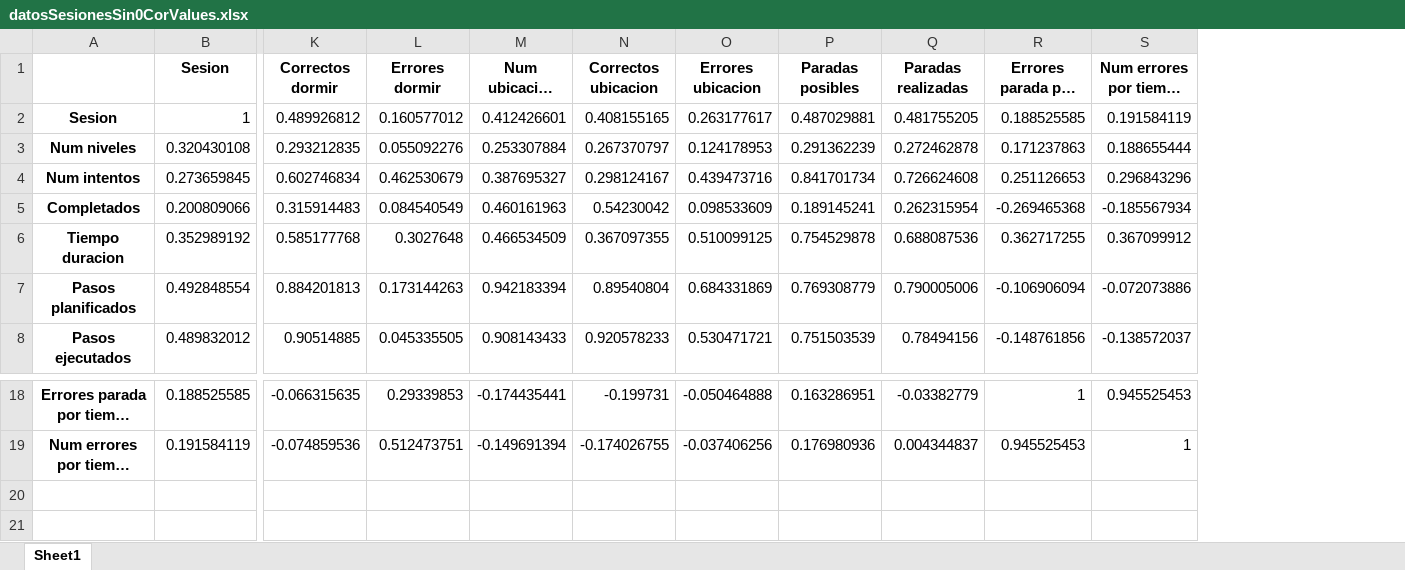
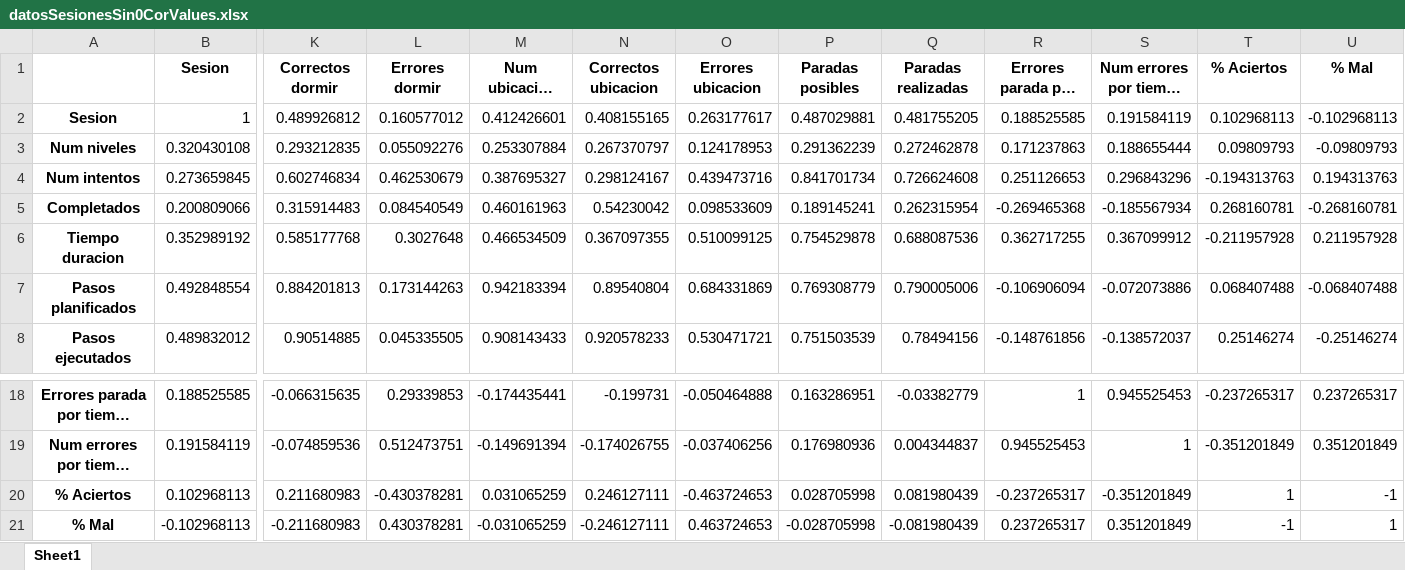
Before and after one commit to nahigles/jsonToCsv_TFG, an Excel workbook: datosSesionesSin0CorValues.xlsx, sheet Sheet1, drawn as a sheet; only a part is shown, gaps mark what is left out; long unchanged cells end in …; values as stored, in another font and other column widths than the file's, no borders; rows hold the shown columns only; the diff names each change by its address in the sheet, - before the commit and + after, or states it on an @@ line.

```diff
--- a/datosSesionesSin0CorValues.xlsx (sheet Sheet1)
+++ b/datosSesionesSin0CorValues.xlsx (sheet Sheet1)
+column T (% Aciertos), rows 2-8: 0.102968113 | 0.09809793 | -0.194313763 | 0.268160781 | -0.211957928 | 0.068407488 | 0.25146274; rows 18-19: -0.237265317 | -0.351201849
+column U (% Mal), rows 2-8: -0.102968113 | -0.09809793 | 0.194313763 | -0.268160781 | 0.211957928 | -0.068407488 | -0.25146274; rows 18-19: 0.237265317 | 0.351201849
+row 20: % Aciertos | 0.102968113 | 0.211680983 | -0.430378281 | 0.031065259 | 0.246127111 | -0.463724653 | 0.028705998 | 0.081980439 | -0.237265317 | -0.351201849 | 1 | -1
+row 21: % Mal | -0.102968113 | -0.211680983 | 0.430378281 | -0.031065259 | -0.246127111 | 0.463724653 | -0.028705998 | -0.081980439 | 0.237265317 | 0.351201849 | -1 | 1
```
Also changed, not shown: datosIntentosSin0CorValues.xlsx, datosIntentosSin0PValues.xlsx, 10 other files.
